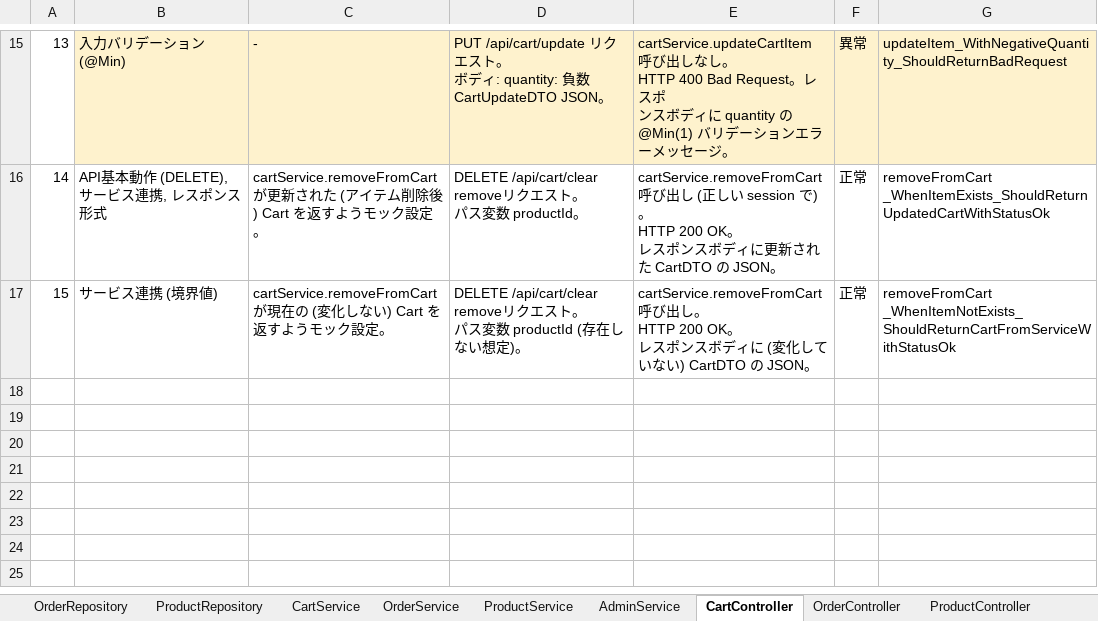
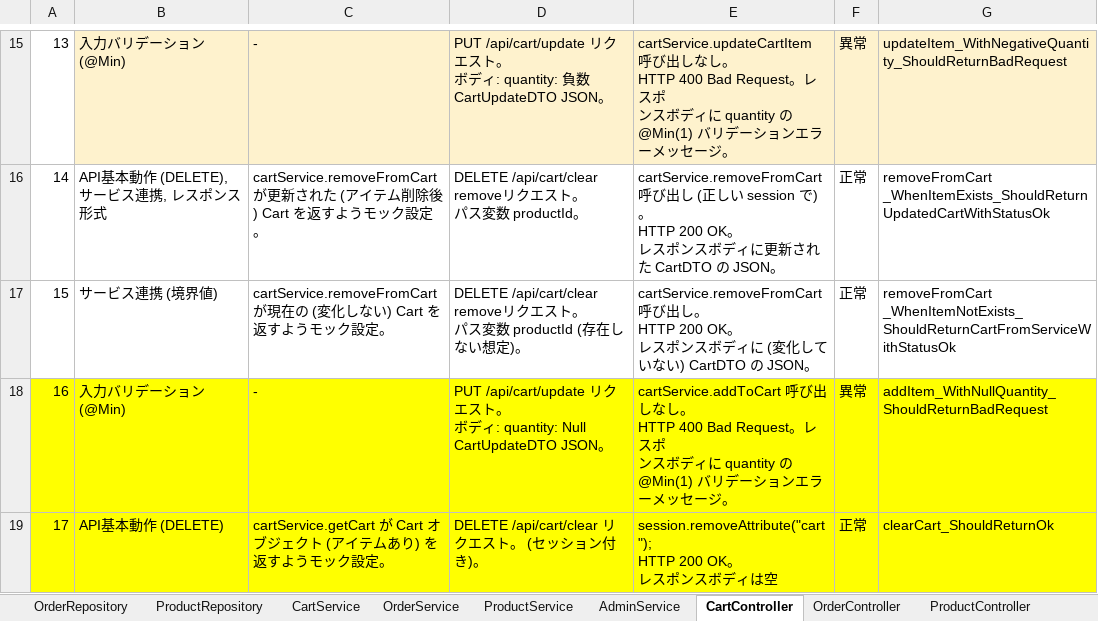
Before and after one commit to Aoi-Yaegashi/teamF, an Excel workbook: 単体テスト/テスト項目表_teamF.xlsx, sheet CartController, drawn as a sheet; only a part is shown, gaps mark what is left out; values as stored, in another font and other column widths than the file's, no borders; ↵ is a line break in a cell; the diff names each change by its address in the sheet, - before the commit and + after, or states it on an @@ line.

```diff
--- a/単体テスト/テスト項目表_teamF.xlsx (sheet CartController)
+++ b/単体テスト/テスト項目表_teamF.xlsx (sheet CartController)
+row 18: 16 | 入力バリデーション (@Min) | - | PUT /api/cart/update リクエスト。 ↵ ボディ: quantity: Null CartUpdateDTO JSON。 | cartService.addToCart 呼び出しなし。 ↵ HTTP 400 Bad Request。レスポ ↵ ンスボディに quantity の @Min(1) バリデーションエラーメッセージ。 | 異常 | addItem_WithNullQuantity_ShouldReturnBadRequest
+row 19: 17 | API基本動作 (DELETE) | cartService.getCart が Cart オブジェクト (アイテムあり) を返すようモック設定。 | DELETE /api/cart/clear リクエスト。 (セッション付き)。 | session.removeAttribute("cart"); ↵ HTTP 200 OK。 ↵ レスポンスボディは空 | 正常 | clearCart_ShouldReturnOk
```
Also changed, not shown: sheet ProductService, sheet AdminService, sheet AdminController, sheet ProductController.
